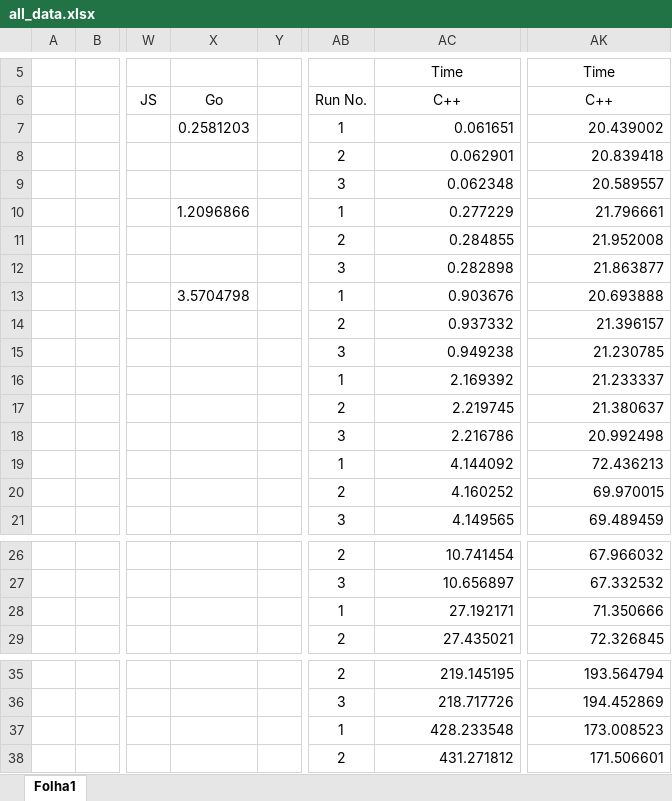
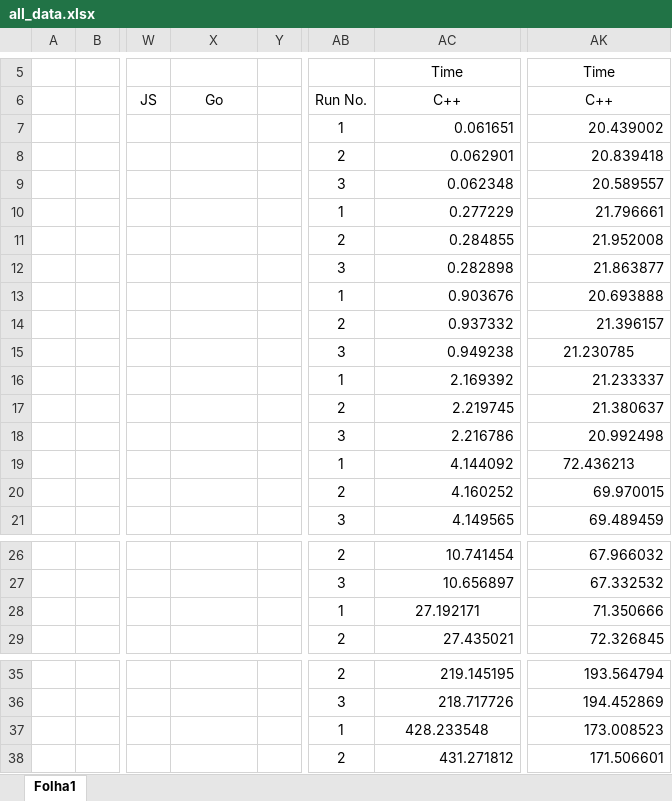
Before and after one commit to oliveira002/FEUP-CPD, an Excel workbook: assign1/doc/data/all_data.xlsx, sheet Folha1, drawn as a sheet; only a part is shown, gaps mark what is left out; values as stored, in another font and other column widths than the file's, no borders; the diff names each change by its address in the sheet, - before the commit and + after, or states it on an @@ line.

Commit message:
go to excel

```diff
--- a/assign1/doc/data/all_data.xlsx (sheet Folha1)
+++ b/assign1/doc/data/all_data.xlsx (sheet Folha1)
-X7: 0.2581203
+X7: (empty)
-X10: 1.2096866
+X10: (empty)
-X13: 3.5704798
+X13: (empty)
-AK15 alignment: right
+AK15 alignment: center
-AK19 alignment: right
+AK19 alignment: center
-AC28 alignment: right
+AC28 alignment: center
-AC37 alignment: right
+AC37 alignment: center
```
Also changed, not shown: 1 other file.
